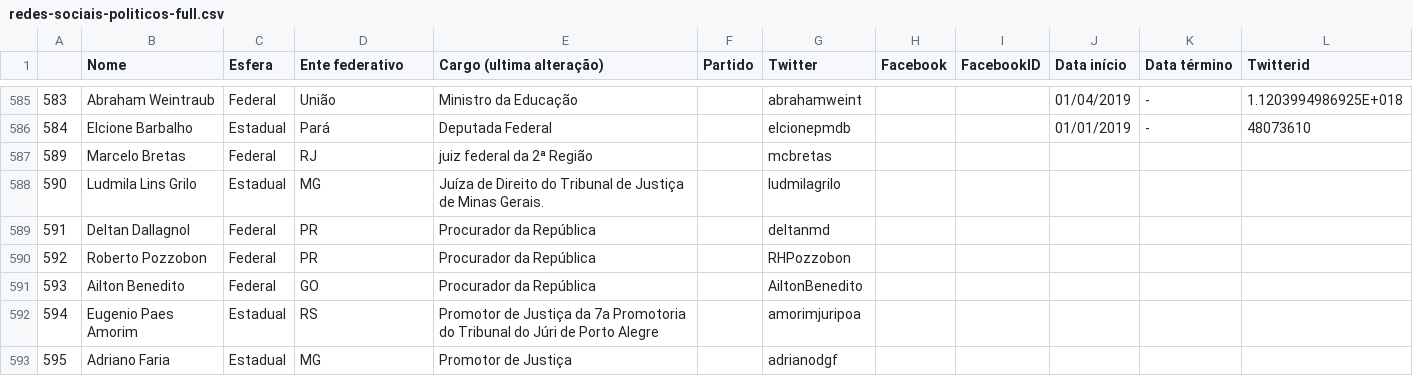
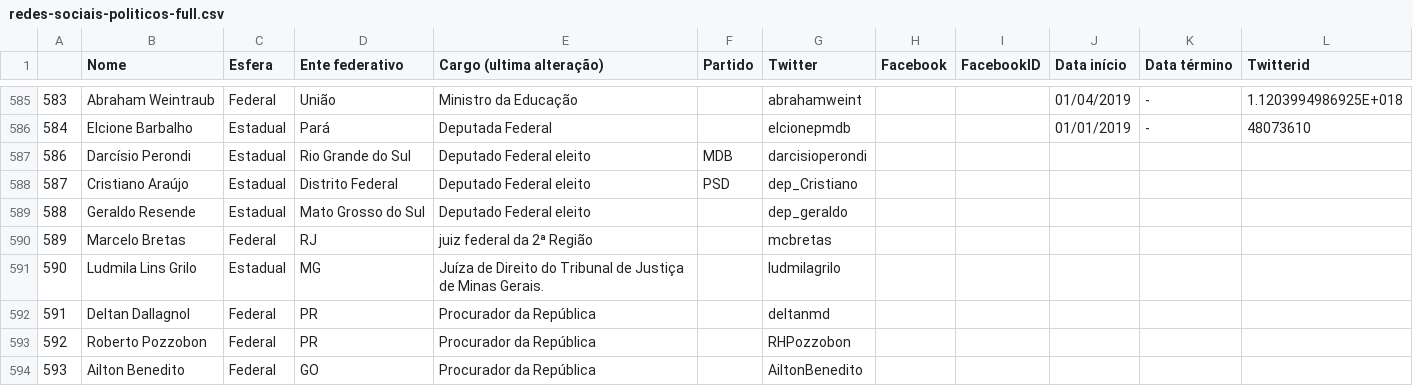
Before and after one commit to projeto7c0/redes-sociais-politicos, a CSV file: redes-sociais-politicos-full.csv, drawn as a sheet; only a part is shown, gaps mark what is left out; the shorter side is filled out with more unchanged rows.

Commit message:
Update redes-sociais-politicos-full.csv

```diff
--- a/redes-sociais-politicos-full.csv
+++ b/redes-sociais-politicos-full.csv
@@ -586,2 +586,5 @@
 584,"Elcione Barbalho"," Estadual"," Pará"," Deputada Federal",,"elcionepmdb",,,"01/01/2019","-",48073610
+586,"Darcísio Perondi","Estadual","Rio Grande do Sul ","Deputado Federal eleito","MDB","darcisioperondi",,,,,
+587,"Cristiano Araújo","Estadual","Distrito Federal","Deputado Federal eleito","PSD","dep_Cristiano",,,,,
+588,"Geraldo Resende","Estadual","Mato Grosso do Sul","Deputado Federal eleito",,"dep_geraldo",,,,,
 589,"Marcelo Bretas","Federal","RJ","juiz federal da 2ª Região",,"mcbretas",,,,,
```
